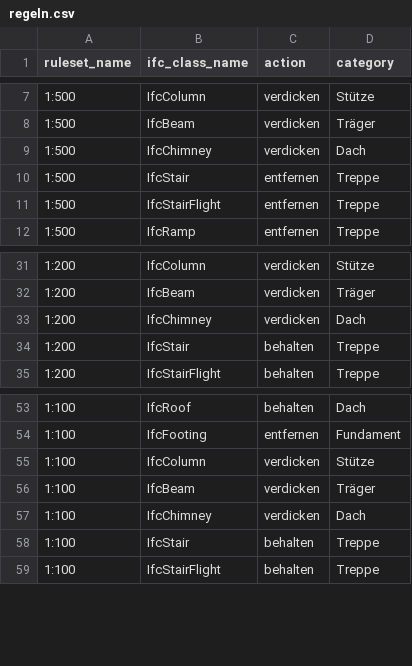
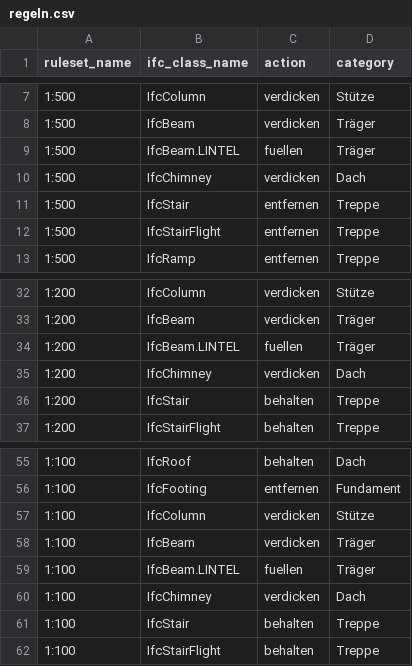
Before and after one commit to GianBlaser/IFC2Print, a CSV file: db/seed/regeln.csv, drawn as a sheet; only a part is shown, gaps mark what is left out.

```diff
--- a/db/seed/regeln.csv
+++ b/db/seed/regeln.csv
@@ -8,2 +8,3 @@ ruleset_name,ifc_class_name,action,category
 1:500,IfcBeam,verdicken,Träger
+1:500,IfcBeam.LINTEL,fuellen,Träger
 1:500,IfcChimney,verdicken,Dach
@@ -32,2 +33,3 @@ ruleset_name,ifc_class_name,action,category
 1:200,IfcBeam,verdicken,Träger
+1:200,IfcBeam.LINTEL,fuellen,Träger
 1:200,IfcChimney,verdicken,Dach
@@ -56,2 +58,3 @@ ruleset_name,ifc_class_name,action,category
 1:100,IfcBeam,verdicken,Träger
+1:100,IfcBeam.LINTEL,fuellen,Träger
 1:100,IfcChimney,verdicken,Dach
```
Also changed, not shown: 12 other files.
